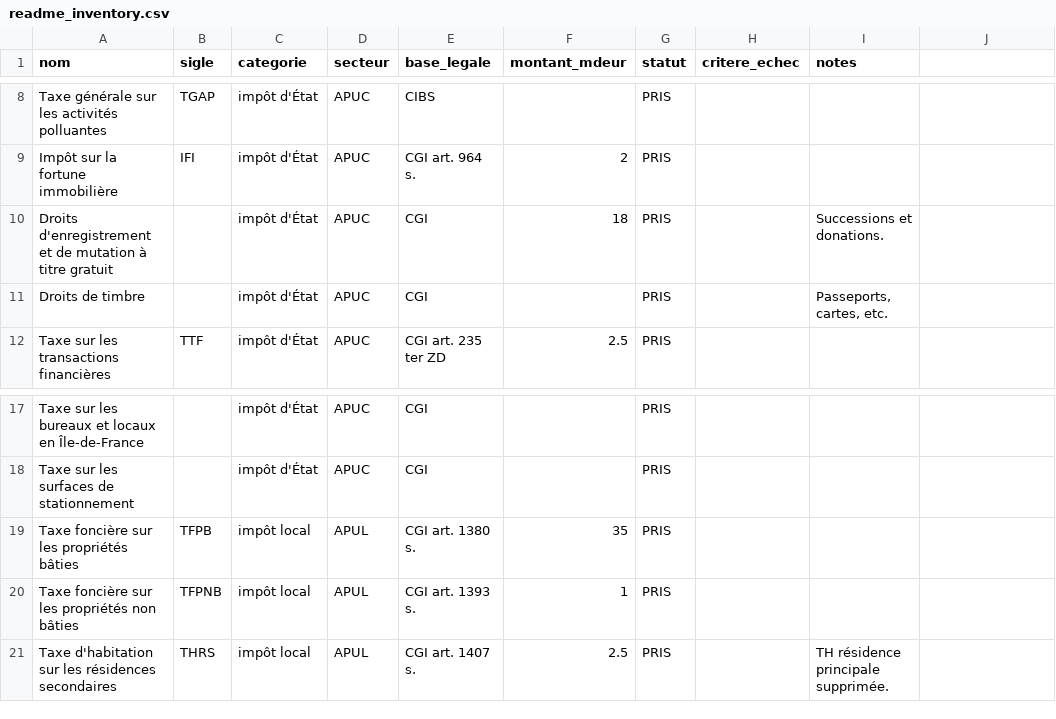
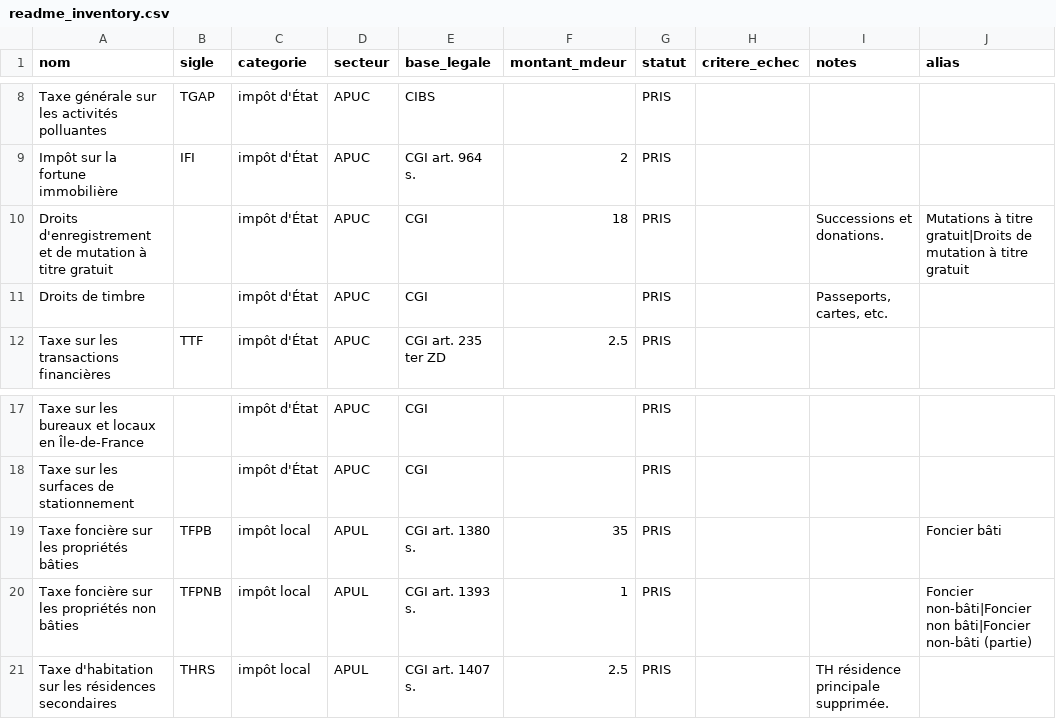
Before and after one commit to wald52/pr-l-vements-obligatoires, a CSV file: pipeline/seed/readme_inventory.csv, drawn as a sheet; only a part is shown, gaps mark what is left out; the diff names each change by its address in the sheet, - before the commit and + after, or states it on an @@ line.

```diff
--- a/pipeline/seed/readme_inventory.csv
+++ b/pipeline/seed/readme_inventory.csv
-J1: (empty)
+J1: alias
-J10 (alias): (empty)
+J10 (alias): Mutations à titre gratuit|Droits de mutation à titre gratuit
-J19 (alias): (empty)
+J19 (alias): Foncier bâti
-J20 (alias): (empty)
+J20 (alias): Foncier non-bâti|Foncier non bâti|Foncier non-bâti (partie)
```
Also changed, not shown: data/prelevements_obligatoires.csv, 12 other files.
